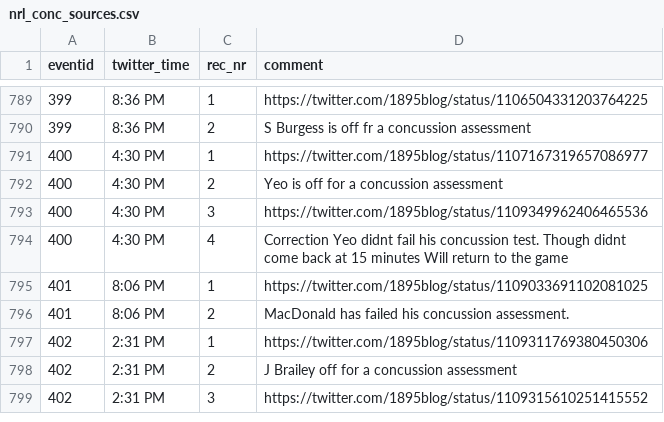
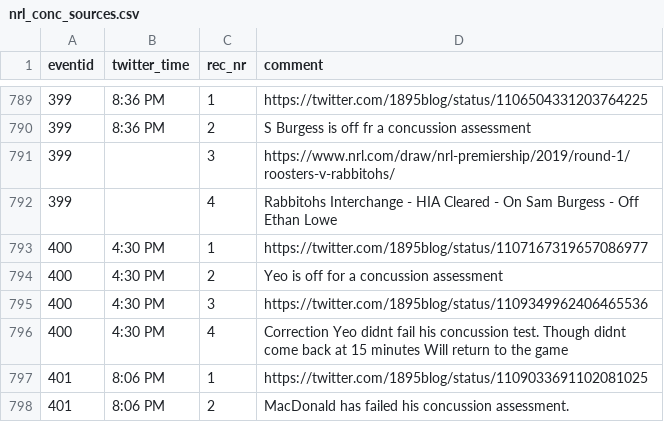
Before and after one commit to thelatemail/nrl_concussion, a CSV file: nrl_conc_sources.csv, drawn as a sheet; only a part is shown, gaps mark what is left out; the shorter side is filled out with more unchanged rows; the diff names each change by its address in the sheet, - before the commit and + after, or states it on an @@ line.

Commit message:
Update nrl_conc_sources.csv

```diff
--- a/nrl_conc_sources.csv
+++ b/nrl_conc_sources.csv
+row 791: 399 |  | 3 | https://www.nrl.com/draw/nrl-premiership/2019/round-1/roosters-v-rabbitohs/
+row 792: 399 |  | 4 | Rabbitohs Interchange - HIA Cleared - On Sam Burgess - Off Ethan Lowe
```
